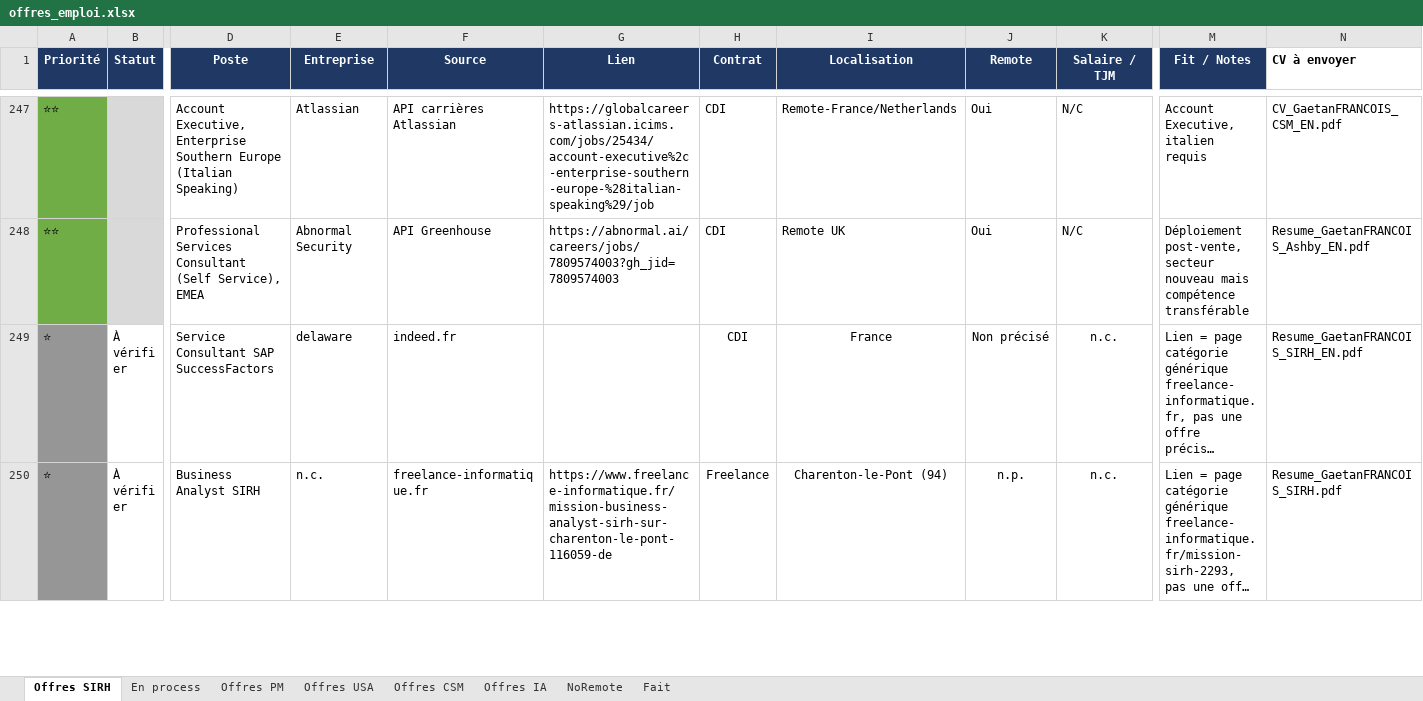
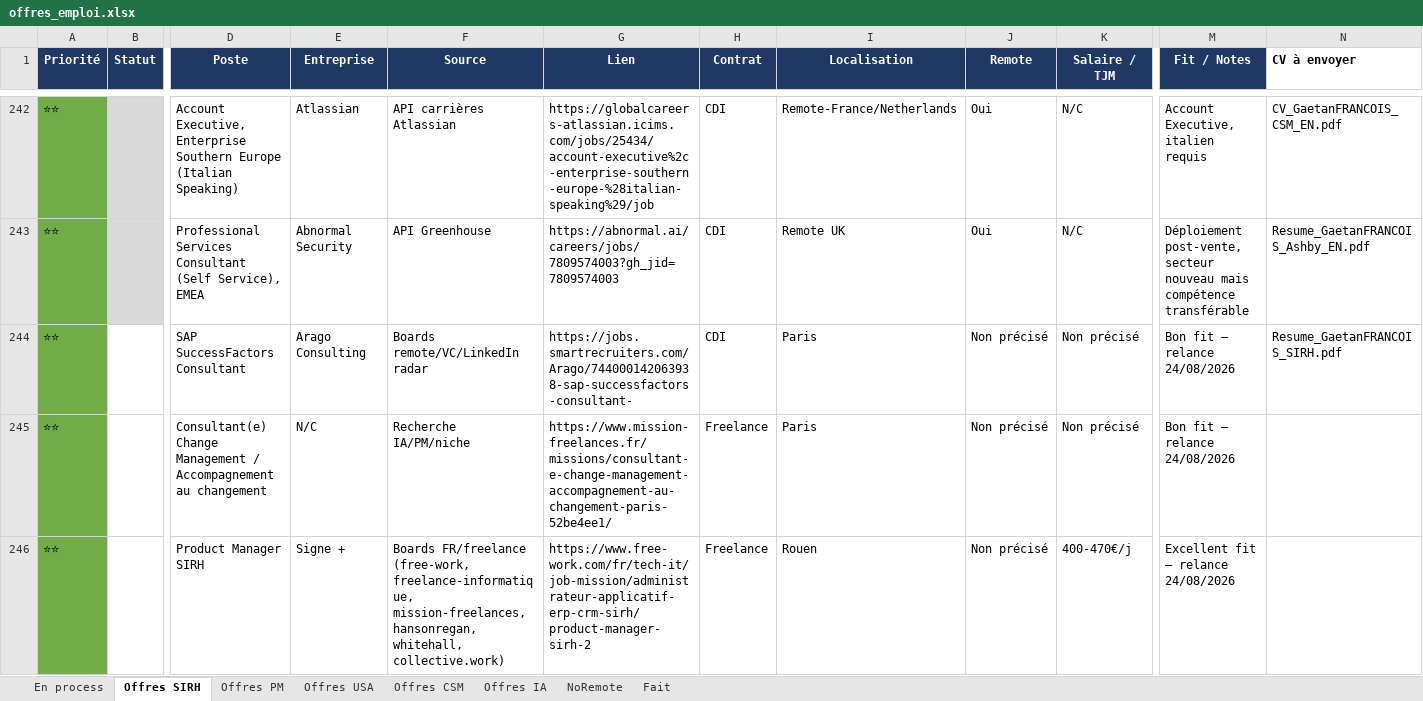
Before and after one commit to MisterZogs/recherche-taf, an Excel workbook: offres_emploi.xlsx, sheet Offres SIRH, drawn as a sheet; only a part is shown, gaps mark what is left out; the shorter side is filled out with more unchanged rows; long unchanged cells end in …; values as stored, in another font and other column widths than the file's, no borders; rows hold the shown columns only; the diff covers the shown part only; the diff names each change by its address in the sheet, - before the commit and + after, or states it on an @@ line.

```diff
--- a/offres_emploi.xlsx (sheet Offres SIRH)
+++ b/offres_emploi.xlsx (sheet Offres SIRH)
@@ sheet tab order changed: En process | Offres SIRH | Offres PM | Offres USA | Offres CSM | Offres IA | NoRemote | Fait @@
+row 244: ⭐⭐ |  | SAP SuccessFactors Consultant | Arago Consulting | Boards remote/VC/LinkedIn radar | https://jobs.smartrecruiters.com/Arago/744000142063938-sap-successfactors-consultant- | CDI | Paris | Non précisé | Non précisé | Bon fit — relance 24/08/2026 | Resume_GaetanFRANCOIS_SIRH.pdf
+row 245: ⭐⭐ |  | Consultant(e) Change Management / Accompagnement au changement | N/C | Recherche IA/PM/niche | https://www.mission-freelances.fr/missions/consultant-e-change-management-accompagnement-au-changement-paris-52be4ee1/ | Freelance | Paris | Non précisé | Non précisé | Bon fit — relance 24/08/2026
+row 246: ⭐⭐ |  | Product Manager SIRH | Signe + | Boards FR/freelance (free-work, freelance-informatique, mission-freelances, hansonregan, whitehall, collective.work) | https://www.free-work.com/fr/tech-it/job-mission/administrateur-applicatif-erp-crm-sirh/product-manager-sirh-2 | Freelance | Rouen | Non précisé | 400-470€/j | Excellent fit — relance 24/08/2026
```
Also changed, not shown: 9 added rows and 6 removed rows elsewhere in this sheet, sheet Offres CSM, sheet Offres IA, sheet Fait, sheet Offres PM, sheet NoRemote, sheet Offres USA, hidden cells.
